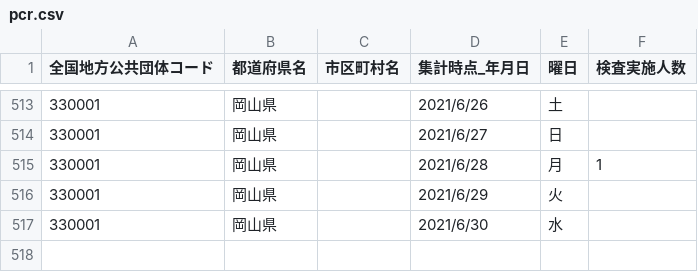
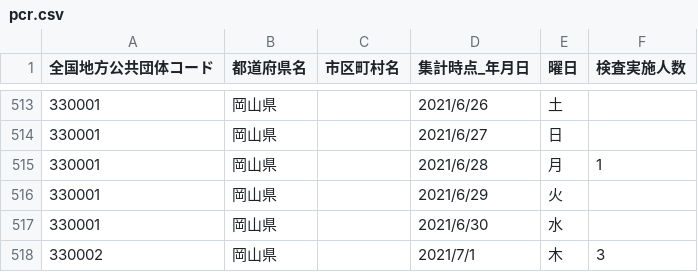
Before and after one commit to tsuyama-craft/covid-19, a CSV file: docs/data/pcr.csv, drawn as a sheet; only a part is shown, gaps mark what is left out; the diff names each change by its address in the sheet, - before the commit and + after, or states it on an @@ line.

Commit message:
Update csv

```diff
--- a/docs/data/pcr.csv
+++ b/docs/data/pcr.csv
+row 518: 330002 | 岡山県 |  | 2021/7/1 | 木 | 3
```
